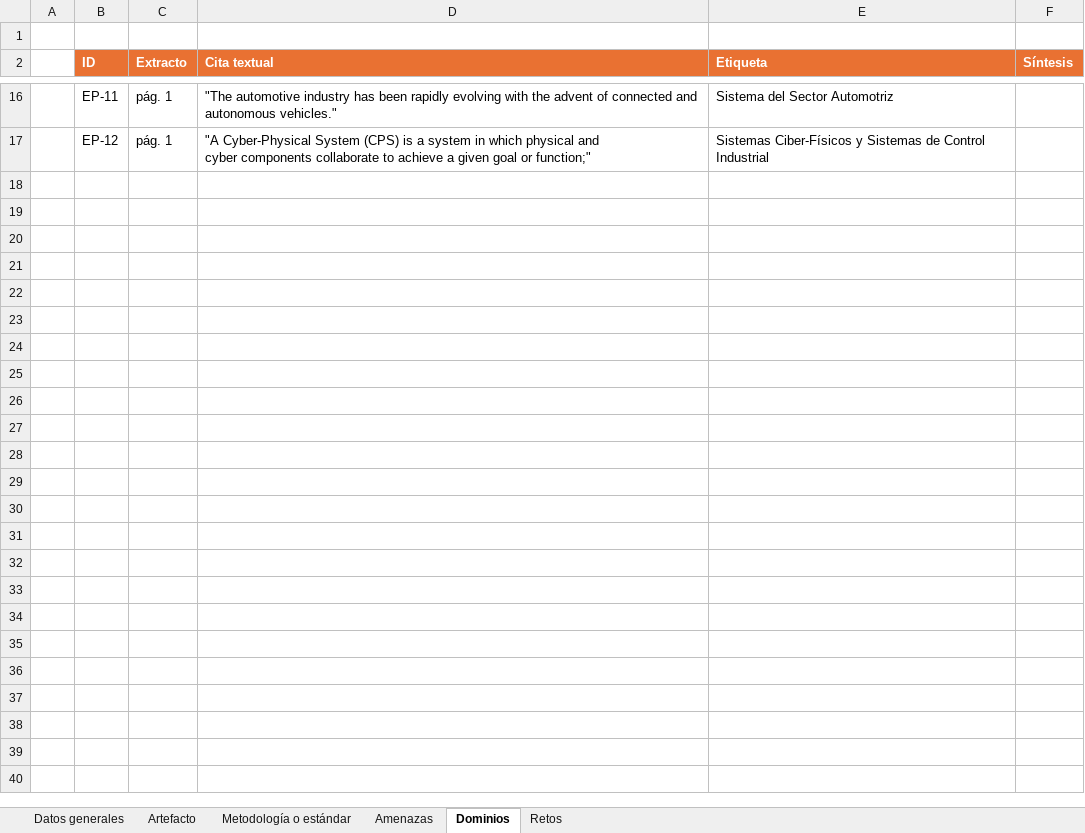
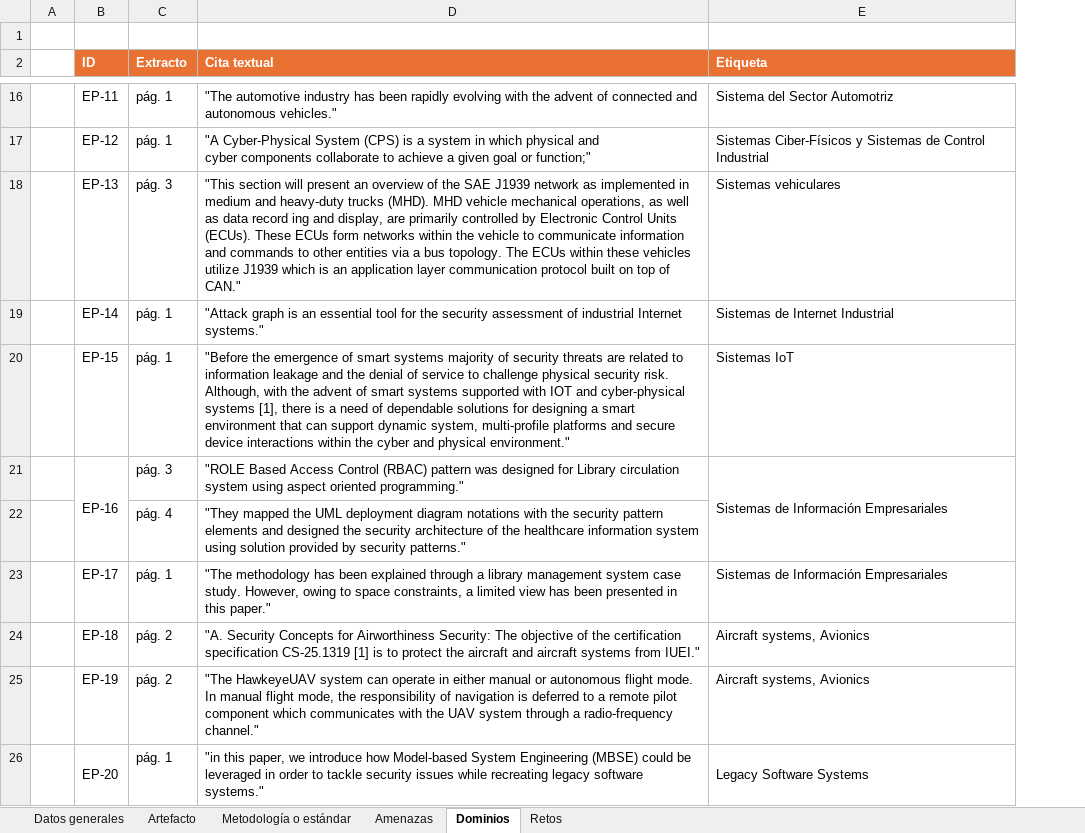
Before and after one commit to carimvch33/RSL-ModeladoSeguro, an Excel workbook: Anexo 3. Categorización de citas textuales.xlsx, sheet Dominios, drawn as a sheet; only a part is shown, gaps mark what is left out; values as stored, in another font and other column widths than the file's, no borders; removed rows and columns are numbered as before the commit, all else as after; the diff covers the shown part only; the diff names each change by its address in the sheet, - before the commit and + after, or states it on an @@ line.

```diff
--- a/Anexo 3. Categorización de citas textuales.xlsx (sheet Dominios)
+++ b/Anexo 3. Categorización de citas textuales.xlsx (sheet Dominios)
-column F (Síntesis), empty
+row 18:  | EP-13 | pág. 3 | "This section will present an overview of the SAE J1939 network as implemented in medium and heavy-duty trucks (MHD). MHD vehicle mechanical operations, as well as data record ing and display, are primarily controlled by Electronic Control Units (ECUs). These ECUs form networks within the vehicle to communicate information and commands to other entities via a bus topology. The ECUs within these vehicles utilize J1939 which is an application layer communication protocol built on top of CAN." | Sistemas vehiculares
+row 19:  | EP-14 | pág. 1 | "Attack graph is an essential tool for the security assessment of industrial Internet systems." | Sistemas de Internet Industrial
+row 20:  | EP-15 | pág. 1 | "Before the emergence of smart systems majority of security threats are related to information leakage and the denial of service to challenge physical security risk. Although, with the advent of smart systems supported with IOT and cyber-physical systems [1], there is a need of dependable solutions for designing a smart environment that can support dynamic system, multi-profile platforms and secure device interactions within the cyber and physical environment." | Sistemas IoT
+row 21:  | EP-16 | pág. 3 | "ROLE Based Access Control (RBAC) pattern was designed for Library circulation system using aspect oriented programming." | Sistemas de Información Empresariales
+row 22:  |  | pág. 4 | "They mapped the UML deployment diagram notations with the security pattern elements and designed the security architecture of the healthcare information system using solution provided by security patterns."
+row 23:  | EP-17 | pág. 1 | "The methodology has been explained through a library management system case study. However, owing to space constraints, a limited view has been presented in this paper." | Sistemas de Información Empresariales
+row 24:  | EP-18 | pág. 2 | "A. Security Concepts for Airworthiness Security: The objective of the certification specification CS-25.1319 [1] is to protect the aircraft and aircraft systems from IUEI." | Aircraft systems, Avionics
+row 25:  | EP-19 | pág. 2 | "The HawkeyeUAV system can operate in either manual or autonomous flight mode. In manual flight mode, the responsibility of navigation is deferred to a remote pilot component which communicates with the UAV system through a radio-frequency channel." | Aircraft systems, Avionics
+row 26:  | EP-20 | pág. 1 | "in this paper, we introduce how Model-based System Engineering (MBSE) could be leveraged in order to tackle security issues while recreating legacy software systems." | Legacy Software Systems
```
Also changed, not shown: 38 added rows elsewhere in this sheet, sheet Datos generales, sheet Artefacto, sheet Retos, sheet Metodología o estándar, sheet Amenazas.
